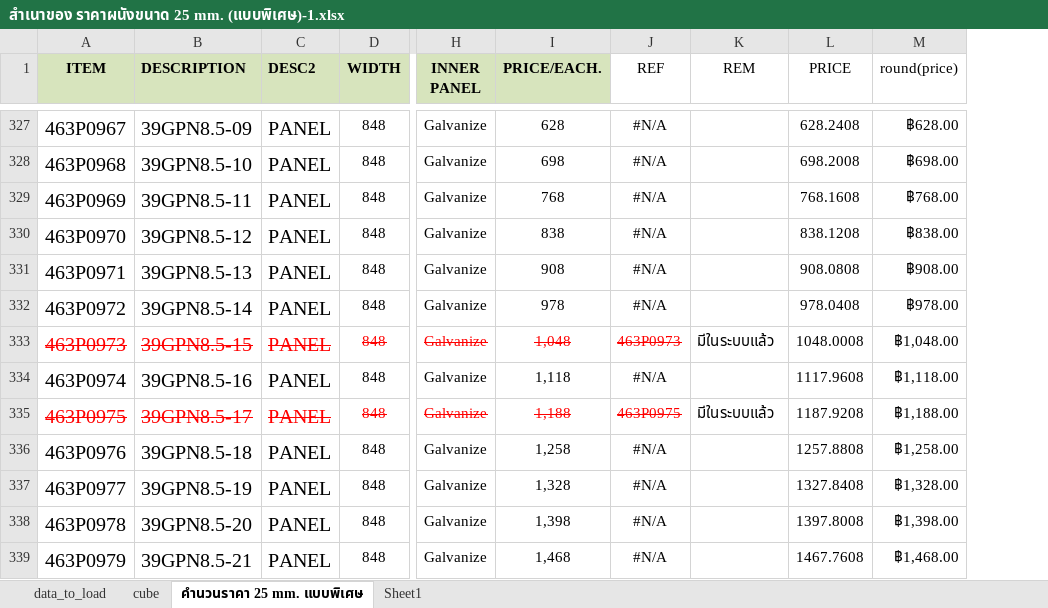
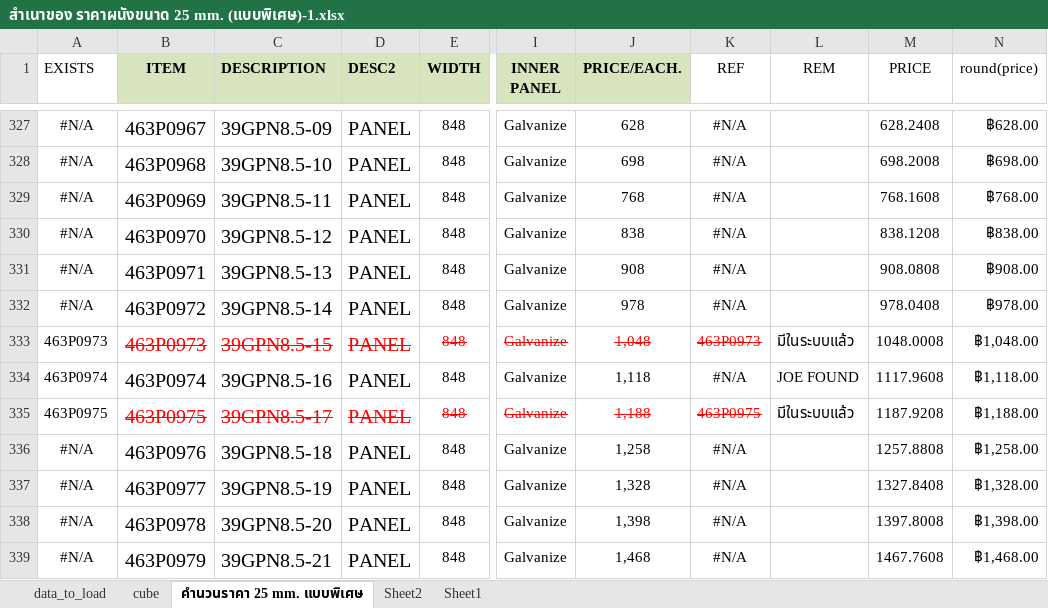
Before and after one commit to ecosoft-odoo/sqp, an Excel workbook: sqp_config_standard_ahu_create_150816/สำเนาของ ราคาผนังขนาด 25 mm. (แบบพิเศษ)-1.xlsx, sheet คำนวนราคา 25 mm. แบบพิเศษ, drawn as a sheet; only a part is shown, gaps mark what is left out; values as stored, in another font and other column widths than the file's, no borders; addresses are those after the commit; the diff covers the shown part only; the diff names each change by its address in the sheet, - before the commit and + after, or states it on an @@ line.

```diff
--- a/sqp_config_standard_ahu_create_150816/สำเนาของ ราคาผนังขนาด 25 mm. (แบบพิเศษ)-1.xlsx (sheet คำนวนราคา 25 mm. แบบพิเศษ)
+++ b/sqp_config_standard_ahu_create_150816/สำเนาของ ราคาผนังขนาด 25 mm. (แบบพิเศษ)-1.xlsx (sheet คำนวนราคา 25 mm. แบบพิเศษ)
+sheet tab: Sheet2
+column A (EXISTS), rows 327-339: #N/A | #N/A | #N/A | #N/A | #N/A | #N/A | 463P0973 | 463P0974 | 463P0975 | #N/A | #N/A | #N/A | #N/A
-L334 (REM): (empty)
+L334 (REM): JOE FOUND
```
Also changed, not shown: 16 edited cells elsewhere in this sheet, sheet data_to_load, sheet cube, formulas that keep their value, 1 other file.
